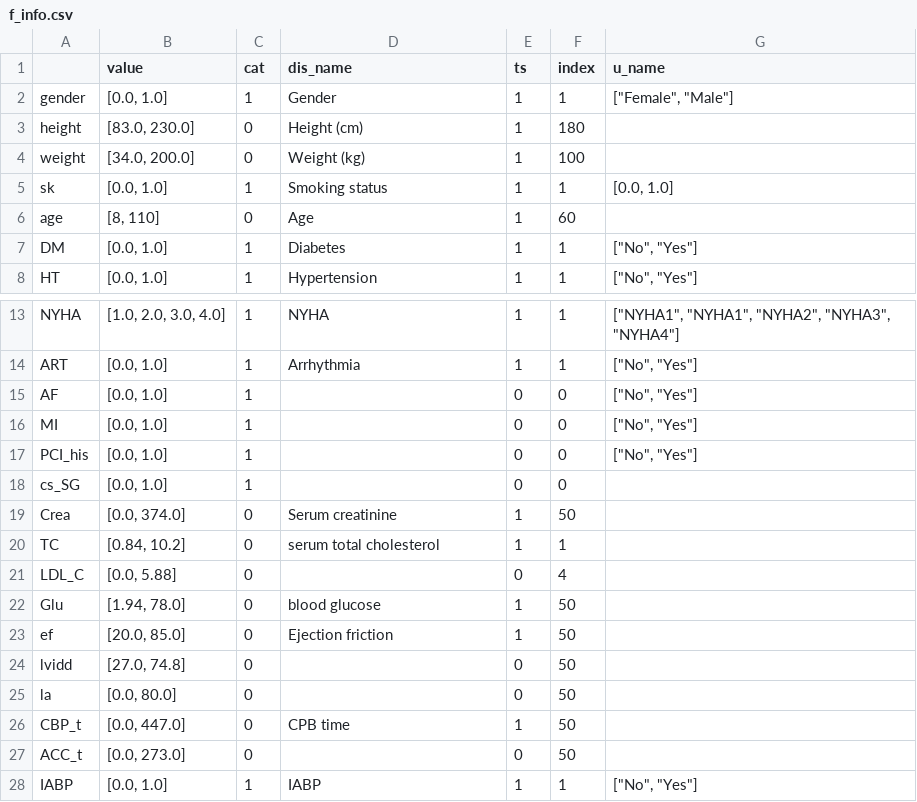
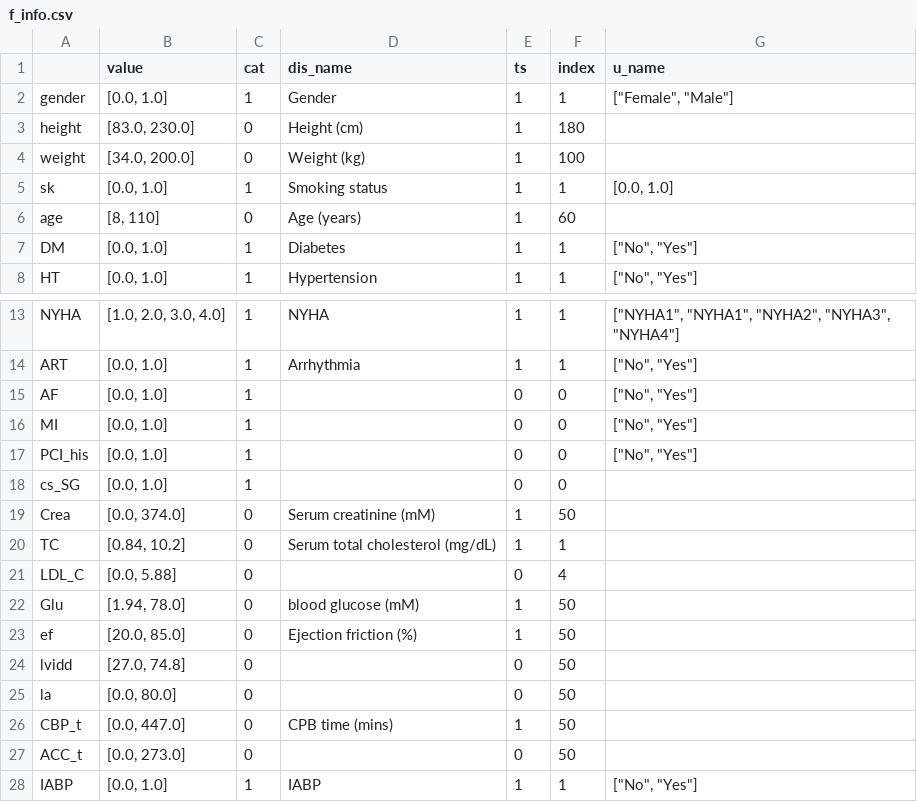
Before and after one commit to nephrochen/TFCS, a CSV file: util/data/f_info.csv, drawn as a sheet; only a part is shown, gaps mark what is left out.

```diff
--- a/util/data/f_info.csv
+++ b/util/data/f_info.csv
@@ -5,3 +5,3 @@ weight,"[34.0, 200.0]",0,Weight (kg),1,100,
 sk,"[0.0, 1.0]",1,Smoking status,1,1,"[0.0, 1.0]"
-age,"[8, 110]",0,Age,1,60,
+age,"[8, 110]",0,Age (years),1,60,
 DM,"[0.0, 1.0]",1,Diabetes,1,1,"[""No"", ""Yes""]"
@@ -18,10 +18,10 @@ PCI_his,"[0.0, 1.0]",1,,0,0,"[""No"", ""Yes""]"
 cs_SG,"[0.0, 1.0]",1,,0,0,
-Crea,"[0.0, 374.0]",0,Serum creatinine,1,50,
-TC,"[0.84, 10.2]",0,serum total cholesterol,1,1,
+Crea,"[0.0, 374.0]",0,Serum creatinine (mM),1,50,
+TC,"[0.84, 10.2]",0,Serum total cholesterol (mg/dL),1,1,
 LDL_C,"[0.0, 5.88]",0,,0,4,
-Glu,"[1.94, 78.0]",0,blood glucose,1,50,
-ef,"[20.0, 85.0]",0,Ejection friction,1,50,
+Glu,"[1.94, 78.0]",0,blood glucose (mM),1,50,
+ef,"[20.0, 85.0]",0,Ejection friction (%),1,50,
 lvidd,"[27.0, 74.8]",0,,0,50,
 la,"[0.0, 80.0]",0,,0,50,
-CBP_t,"[0.0, 447.0]",0,CPB time,1,50,
+CBP_t,"[0.0, 447.0]",0,CPB time (mins),1,50,
 ACC_t,"[0.0, 273.0]",0,,0,50,
```
